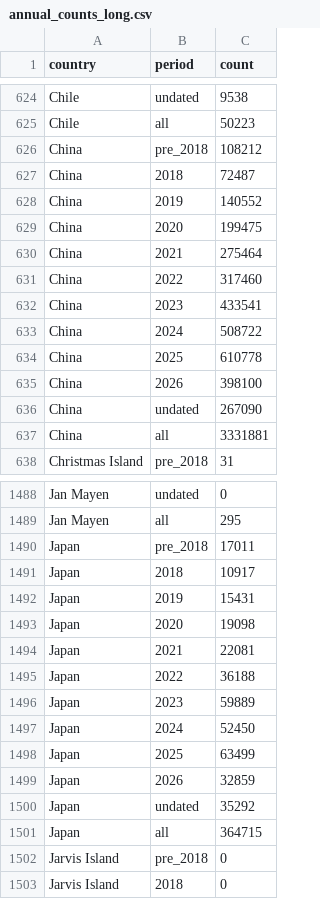
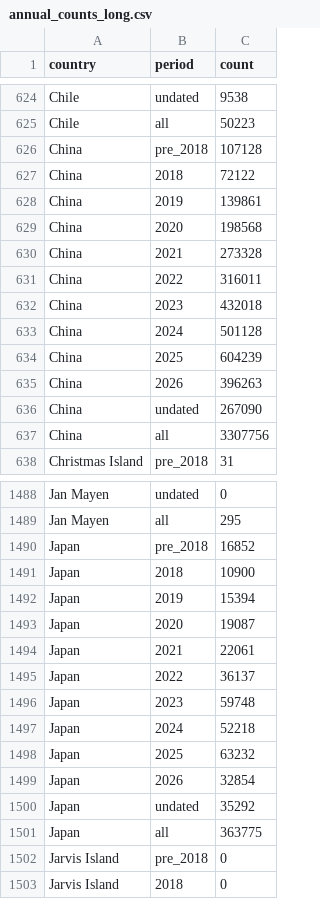
Before and after one commit to j-kind/insdc-provenance-cali-fund, a CSV file: pipeline/output/annual_counts_long.csv, drawn as a sheet; only a part is shown, gaps mark what is left out; the diff covers the shown part only.

```diff
--- a/pipeline/output/annual_counts_long.csv
+++ b/pipeline/output/annual_counts_long.csv
@@ -625,14 +625,14 @@ Chile,undated,9538
 Chile,all,50223
-China,pre_2018,108212
-China,2018,72487
-China,2019,140552
-China,2020,199475
-China,2021,275464
-China,2022,317460
-China,2023,433541
-China,2024,508722
-China,2025,610778
-China,2026,398100
+China,pre_2018,107128
+China,2018,72122
+China,2019,139861
+China,2020,198568
+China,2021,273328
+China,2022,316011
+China,2023,432018
+China,2024,501128
+China,2025,604239
+China,2026,396263
 China,undated,267090
-China,all,3331881
+China,all,3307756
 Christmas Island,pre_2018,31
@@ -1489,14 +1489,14 @@ Jan Mayen,undated,0
 Jan Mayen,all,295
-Japan,pre_2018,17011
-Japan,2018,10917
-Japan,2019,15431
-Japan,2020,19098
-Japan,2021,22081
-Japan,2022,36188
-Japan,2023,59889
-Japan,2024,52450
-Japan,2025,63499
-Japan,2026,32859
+Japan,pre_2018,16852
+Japan,2018,10900
+Japan,2019,15394
+Japan,2020,19087
+Japan,2021,22061
+Japan,2022,36137
+Japan,2023,59748
+Japan,2024,52218
+Japan,2025,63232
+Japan,2026,32854
 Japan,undated,35292
-Japan,all,364715
+Japan,all,363775
 Jarvis Island,pre_2018,0
```
Also changed, not shown: 5 edited cells elsewhere in this file, pipeline/output/agg_by_dev_status.csv, pipeline/output/agg_by_income.csv, 7 other files.
